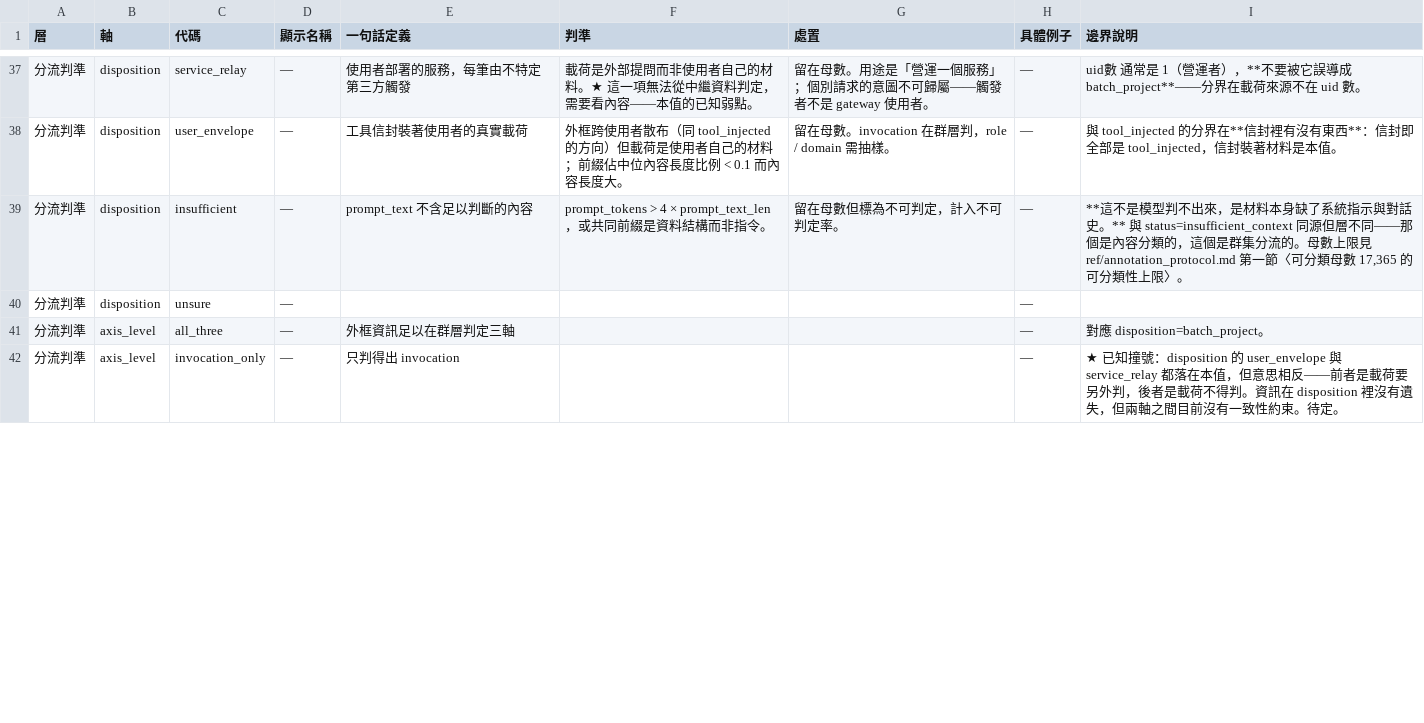
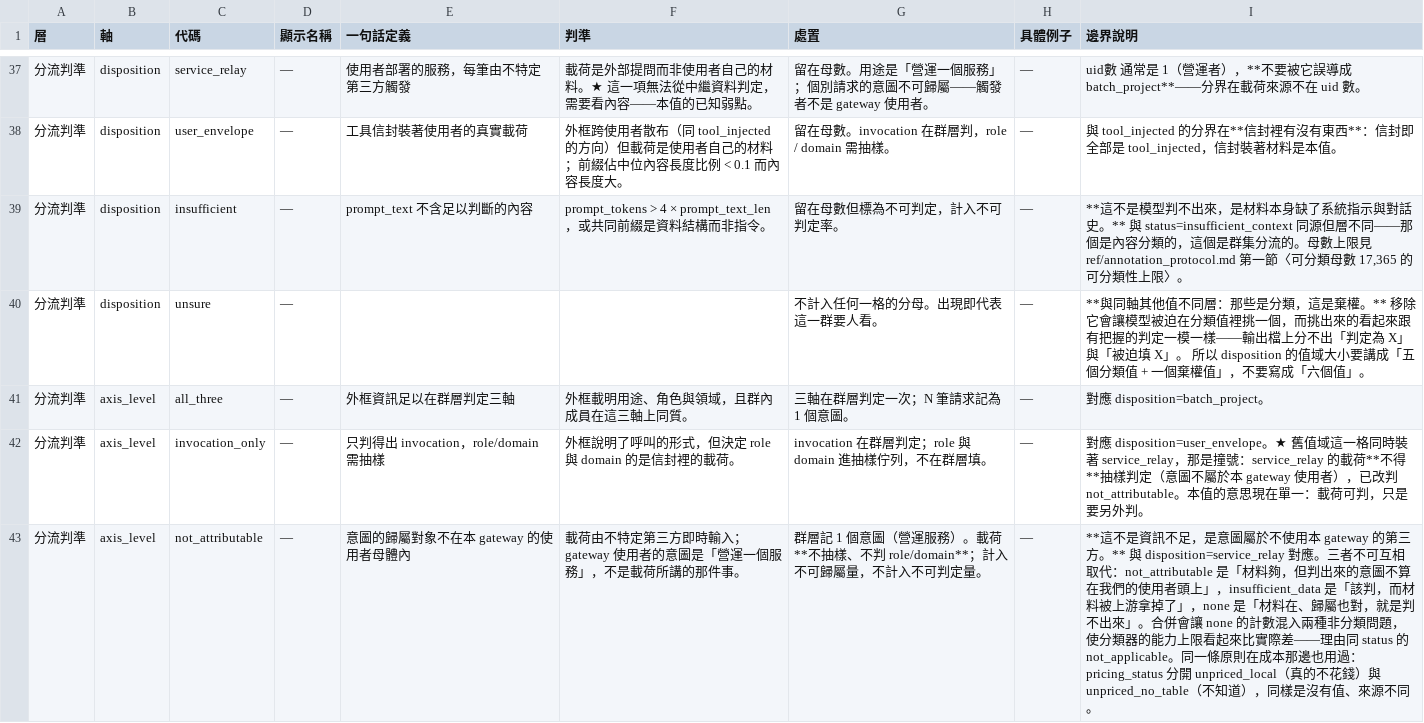
Before and after one commit to RAYYO2059/cgu-gateway-usage, a CSV file: ref/label_dictionary.csv, drawn as a sheet; only a part is shown, gaps mark what is left out; the diff covers the shown part only.

```diff
--- a/ref/label_dictionary.csv
+++ b/ref/label_dictionary.csv
@@ -39,4 +39,5 @@
 分流判準,disposition,insufficient,—,prompt_text 不含足以判斷的內容,prompt_tokens > 4 × prompt_text_len，或共同前綴是資料結構而非指令。,留在母數但標為不可判定，計入不可判定率。,—,"**這不是模型判不出來，是材料本身缺了系統指示與對話史。** 與 status=insufficient_context 同源但層不同——那個是內容分類的，這個是群集分流的。母數上限見 ref/annotation_protocol.md 第一節〈可分類母數 17,365 的可分類性上限〉。"
-分流判準,disposition,unsure,—,,,,—,
-分流判準,axis_level,all_three,—,外框資訊足以在群層判定三軸,,,—,對應 disposition=batch_project。
-分流判準,axis_level,invocation_only,—,只判得出 invocation,,,—,★ 已知撞號：disposition 的 user_envelope 與 service_relay 都落在本值，但意思相反——前者是載荷要另外判，後者是載荷不得判。資訊在 disposition 裡沒有遺失，但兩軸之間目前沒有一致性約束。待定。
+分流判準,disposition,unsure,—,,,不計入任何一格的分母。出現即代表這一群要人看。,—,**與同軸其他值不同層：那些是分類，這是棄權。** 移除它會讓模型被迫在分類值裡挑一個，而挑出來的看起來跟有把握的判定一模一樣——輸出檔上分不出「判定為 X」與「被迫填 X」。 所以 disposition 的值域大小要講成「五個分類值 + 一個棄權值」，不要寫成「六個值」。
+分流判準,axis_level,all_three,—,外框資訊足以在群層判定三軸,外框載明用途、角色與領域，且群內成員在這三軸上同質。,三軸在群層判定一次；N 筆請求記為 1 個意圖。,—,對應 disposition=batch_project。
+分流判準,axis_level,invocation_only,—,只判得出 invocation，role/domain 需抽樣,外框說明了呼叫的形式，但決定 role 與 domain 的是信封裡的載荷。,invocation 在群層判定；role 與 domain 進抽樣佇列，不在群層填。,—,對應 disposition=user_envelope。★ 舊值域這一格同時裝著 service_relay，那是撞號：service_relay 的載荷**不得**抽樣判定（意圖不屬於本 gateway 使用者），已改判 not_attributable。本值的意思現在單一：載荷可判，只是要另外判。
+分流判準,axis_level,not_attributable,—,意圖的歸屬對象不在本 gateway 的使用者母體內,載荷由不特定第三方即時輸入；gateway 使用者的意圖是「營運一個服務」，不是載荷所講的那件事。,群層記 1 個意圖（營運服務）。載荷**不抽樣、不判 role/domain**；計入不可歸屬量，不計入不可判定量。,—,**這不是資訊不足，是意圖屬於不使用本 gateway 的第三方。** 與 disposition=service_relay 對應。三者不可互相取代：not_attributable 是「材料夠，但判出來的意圖不算在我們的使用者頭上」，insufficient_data 是「該判，而材料被上游拿掉了」，none 是「材料在、歸屬也對，就是判不出來」。合併會讓 none 的計數混入兩種非分類問題，使分類器的能力上限看起來比實際差——理由同 status 的 not_applicable。同一條原則在成本那邊也用過：pricing_status 分開 unpriced_local（真的不花錢）與 unpriced_no_table（不知道），同樣是沒有值、來源不同。
```
Also changed, not shown: 1 added row and 8 edited cells elsewhere in this file, 3 other files.
